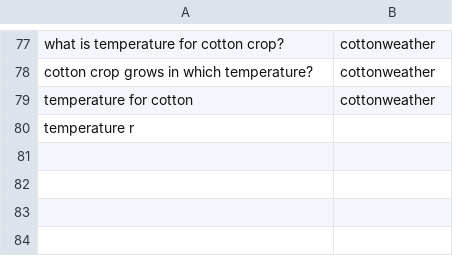
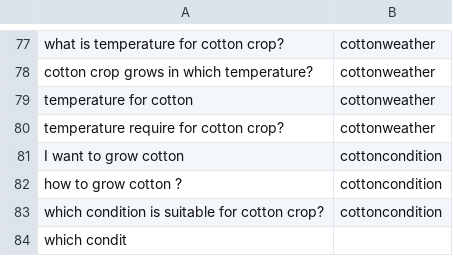
Before and after one commit to chengduzhusiyu/NLP-Based-Agriculture-Chatbot, a CSV file: datasets/intent.csv, drawn as a sheet; only a part is shown, gaps mark what is left out.

```diff
--- a/datasets/intent.csv
+++ b/datasets/intent.csv
@@ -79,2 +79,6 @@ cotton crop grows in which temperature?,cottonweather
 temperature for cotton ,cottonweather
-temperature r
+temperature require for cotton crop?,cottonweather
+I want to grow cotton,cottoncondition
+how to grow cotton ?,cottoncondition
+which condition is suitable for cotton crop?,cottoncondition
+which condit
```
